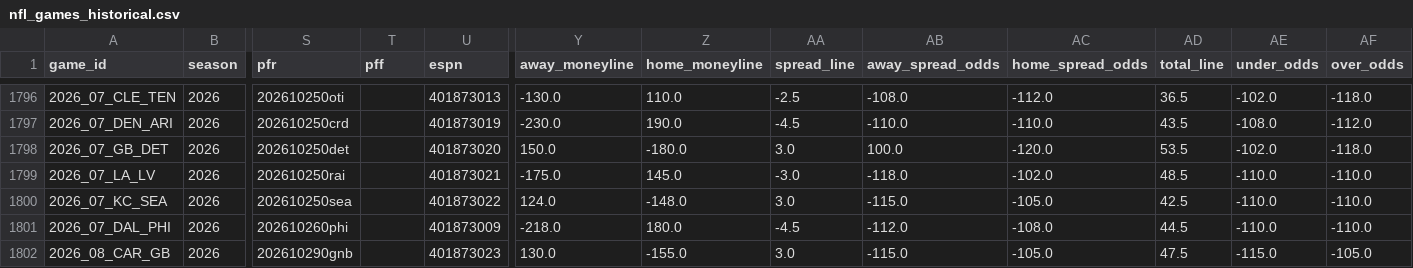
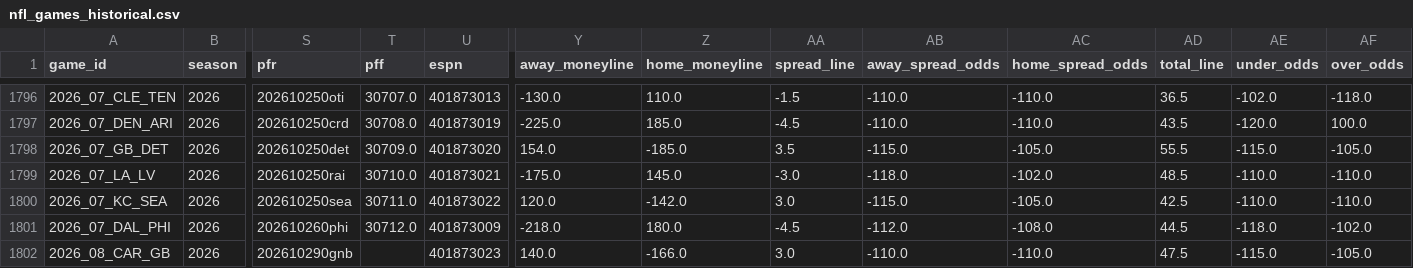
Before and after one commit to gmalbert/nfl-predictions, a CSV file: data_files/nfl_games_historical.csv, drawn as a sheet; only a part is shown, gaps mark what is left out; the diff covers the shown part only; the diff names each change by its address in the sheet, - before the commit and + after, or states it on an @@ line.

```diff
--- a/data_files/nfl_games_historical.csv
+++ b/data_files/nfl_games_historical.csv
-T1796 (pff): (empty)
+T1796 (pff): 30707.0
-AA1796 (spread_line): -2.5
+AA1796 (spread_line): -1.5
-AB1796 (away_spread_odds): -108.0
+AB1796 (away_spread_odds): -110.0
-AC1796 (home_spread_odds): -112.0
+AC1796 (home_spread_odds): -110.0
-T1797 (pff): (empty)
+T1797 (pff): 30708.0
-Y1797 (away_moneyline): -230.0
+Y1797 (away_moneyline): -225.0
-Z1797 (home_moneyline): 190.0
+Z1797 (home_moneyline): 185.0
-AE1797 (under_odds): -108.0
+AE1797 (under_odds): -120.0
-AF1797 (over_odds): -112.0
+AF1797 (over_odds): 100.0
-T1798 (pff): (empty)
+T1798 (pff): 30709.0
-Y1798 (away_moneyline): 150.0
+Y1798 (away_moneyline): 154.0
-Z1798 (home_moneyline): -180.0
+Z1798 (home_moneyline): -185.0
-AA1798 (spread_line): 3.0
+AA1798 (spread_line): 3.5
-AB1798 (away_spread_odds): 100.0
+AB1798 (away_spread_odds): -115.0
-AC1798 (home_spread_odds): -120.0
+AC1798 (home_spread_odds): -105.0
-AD1798 (total_line): 53.5
+AD1798 (total_line): 55.5
-AE1798 (under_odds): -102.0
+AE1798 (under_odds): -115.0
-AF1798 (over_odds): -118.0
+AF1798 (over_odds): -105.0
-T1799 (pff): (empty)
+T1799 (pff): 30710.0
-T1800 (pff): (empty)
+T1800 (pff): 30711.0
-Y1800 (away_moneyline): 124.0
+Y1800 (away_moneyline): 120.0
-Z1800 (home_moneyline): -148.0
+Z1800 (home_moneyline): -142.0
-T1801 (pff): (empty)
+T1801 (pff): 30712.0
-AE1801 (under_odds): -110.0
+AE1801 (under_odds): -118.0
-AF1801 (over_odds): -110.0
+AF1801 (over_odds): -102.0
-Y1802 (away_moneyline): 130.0
+Y1802 (away_moneyline): 140.0
-Z1802 (home_moneyline): -155.0
+Z1802 (home_moneyline): -166.0
-AB1802 (away_spread_odds): -115.0
+AB1802 (away_spread_odds): -110.0
-AC1802 (home_spread_odds): -105.0
+AC1802 (home_spread_odds): -110.0
```
Also changed, not shown: 44 edited cells elsewhere in this file, data_files/model_feature_importances.csv, 3 other files.
